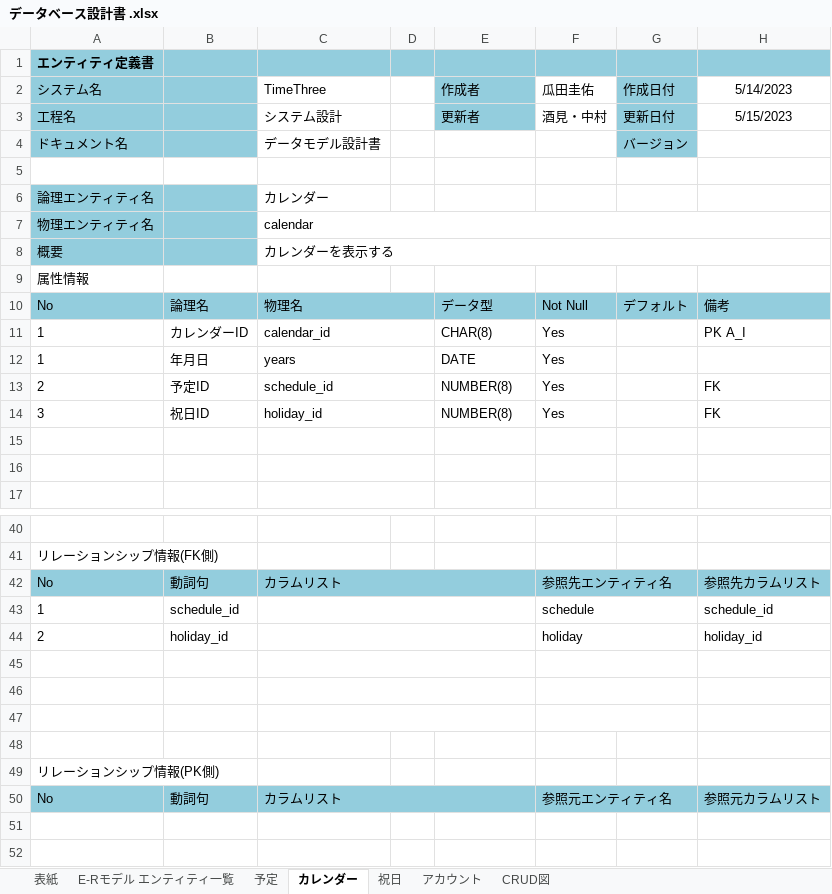
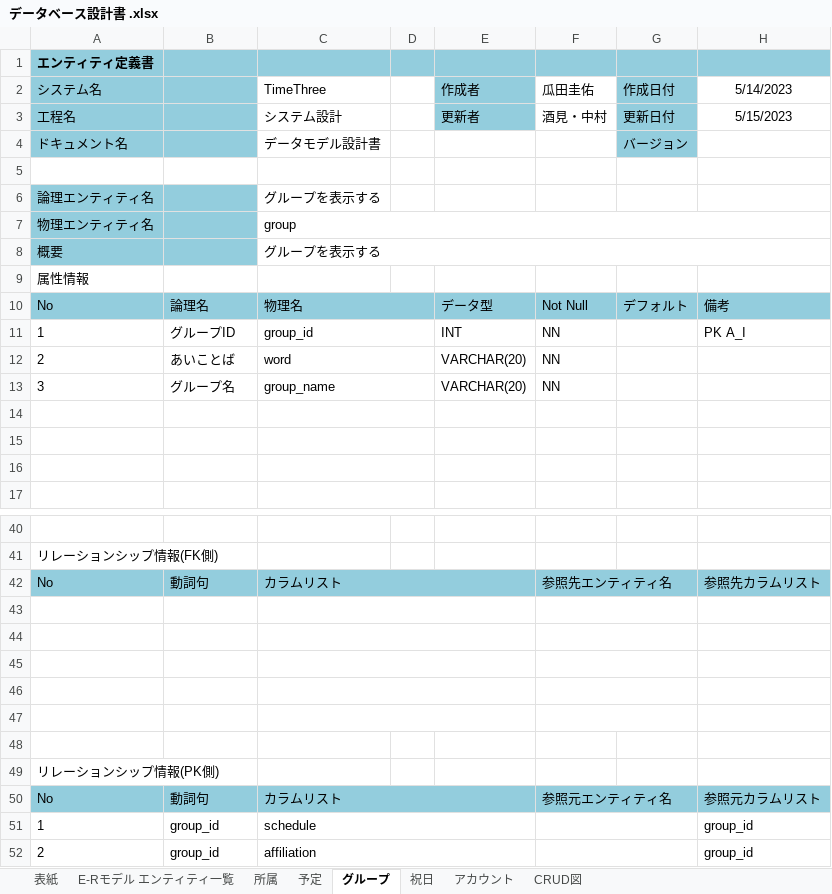
Before and after one commit to nakamura2101187/2023Dev3Early, an Excel workbook: 企画書・設計書/データベース設計書 .xlsx, sheet グループ, drawn as a sheet; only a part is shown, gaps mark what is left out; values as stored, in another font and other column widths than the file's, no borders; removed rows and columns are numbered as before the commit, all else as after; the diff names each change by its address in the sheet, - before the commit and + after, or states it on an @@ line.

```diff
--- a/企画書・設計書/データベース設計書 .xlsx (sheet グループ)
+++ b/企画書・設計書/データベース設計書 .xlsx (sheet グループ)
-sheet tab: カレンダー
+sheet tab: グループ
+sheet tab: 所属
-C6 (TimeThree): カレンダー
+C6 (TimeThree): グループを表示する
-C7 (TimeThree): calendar
+C7 (TimeThree): group
-C8 (TimeThree): カレンダーを表示する
+C8 (TimeThree): グループを表示する
-B11: カレンダーID
+B11: グループID
-C11 (TimeThree): calendar_id
+C11 (TimeThree): group_id
-E11 (作成者): CHAR(8)
+E11 (作成者): INT
-F11 (瓜田圭佑): Yes
+F11 (瓜田圭佑): NN
-row 12: 1 | 年月日 | years |  | DATE | Yes
-row 13: 2 | 予定ID | schedule_id |  | NUMBER(8) | Yes |  | FK
+row 12: 2 | あいことば | word |  | VARCHAR(20) | NN
+row 13: 3 | グループ名 | group_name |  | VARCHAR(20) | NN
-row 14: 3 | 祝日ID | holiday_id |  | NUMBER(8) | Yes |  | FK
+row 14: (empty)
-row 43: 1 | schedule_id |  |  |  | schedule |  | schedule_id
+row 43: (empty)
-row 44: 2 | holiday_id |  |  |  | holiday |  | holiday_id
+row 44: (empty)
+row 51: 1 | group_id | schedule |  |  |  |  | group_id
+row 52: 2 | group_id | affiliation |  |  |  |  | group_id
```
Also changed, not shown: sheet 予定, sheet アカウント, sheet E-Rモデル エンティティ一覧, sheet 祝日, charts or pictures, 1 other file.
